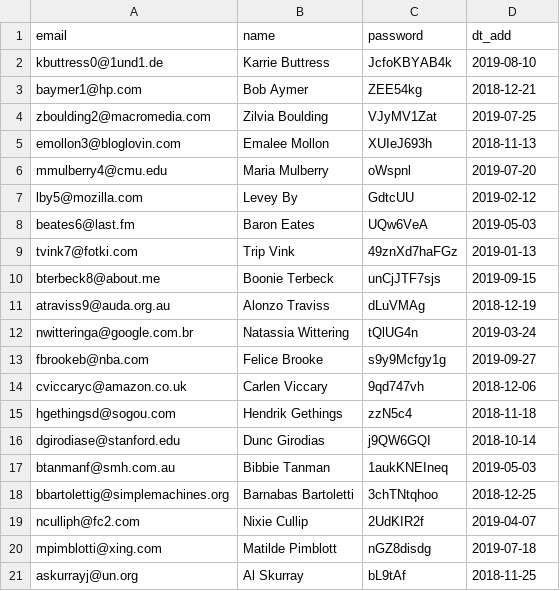
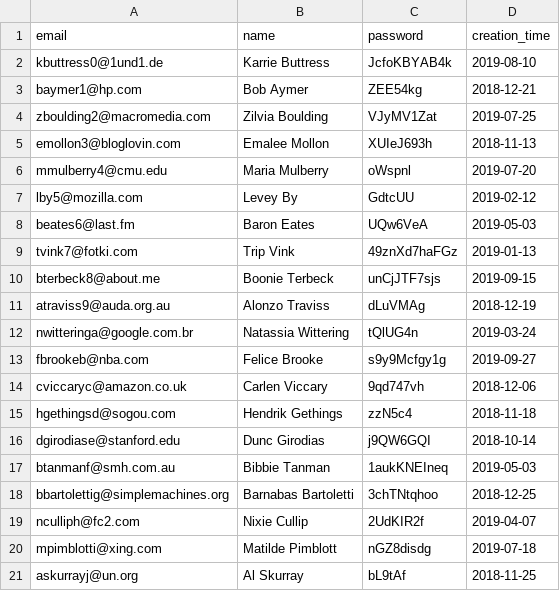
Before and after one commit to artyone/1035243-task-force-1, a CSV file: data/users.csv, drawn as a sheet.

```diff
--- a/data/users.csv
+++ b/data/users.csv
@@ -1,2 +1,2 @@
-email,name,password,dt_add
+email,name,password,creation_time
 kbuttress0@1und1.de,Karrie Buttress,JcfoKBYAB4k,2019-08-10
```
Also changed, not shown: data/cities.csv, data/tasks.csv, 7 other files.
